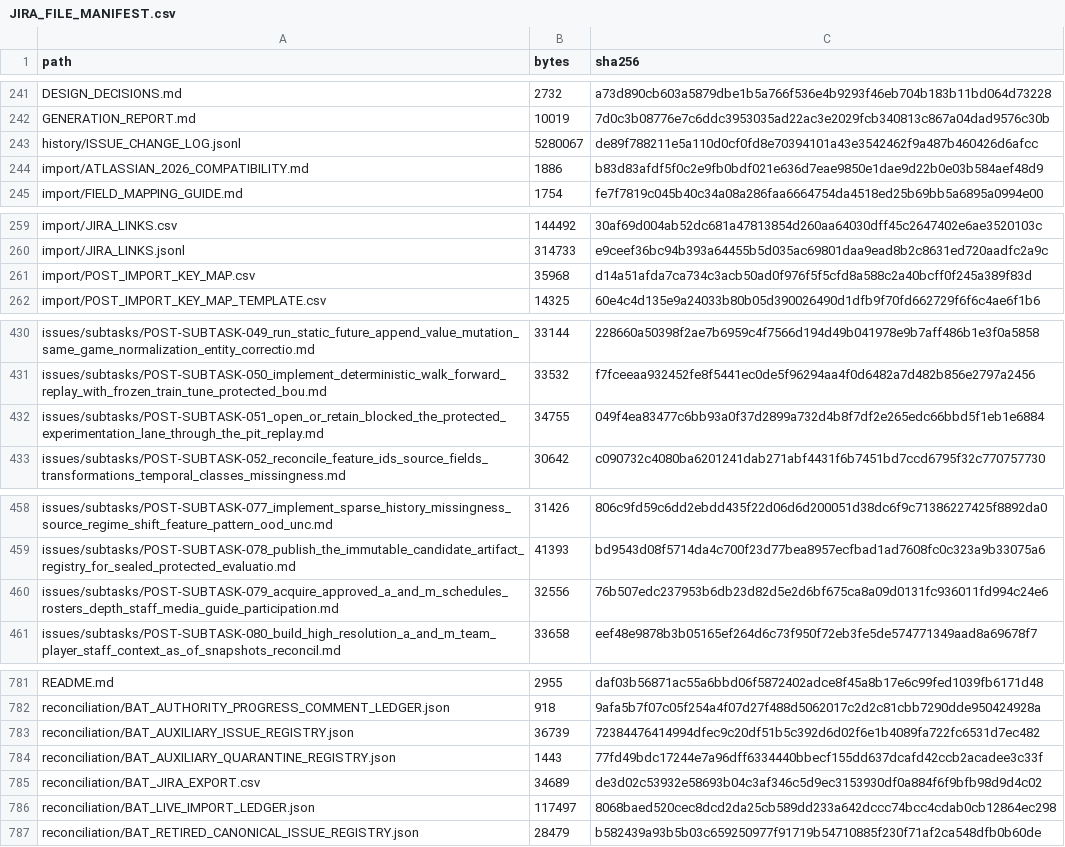
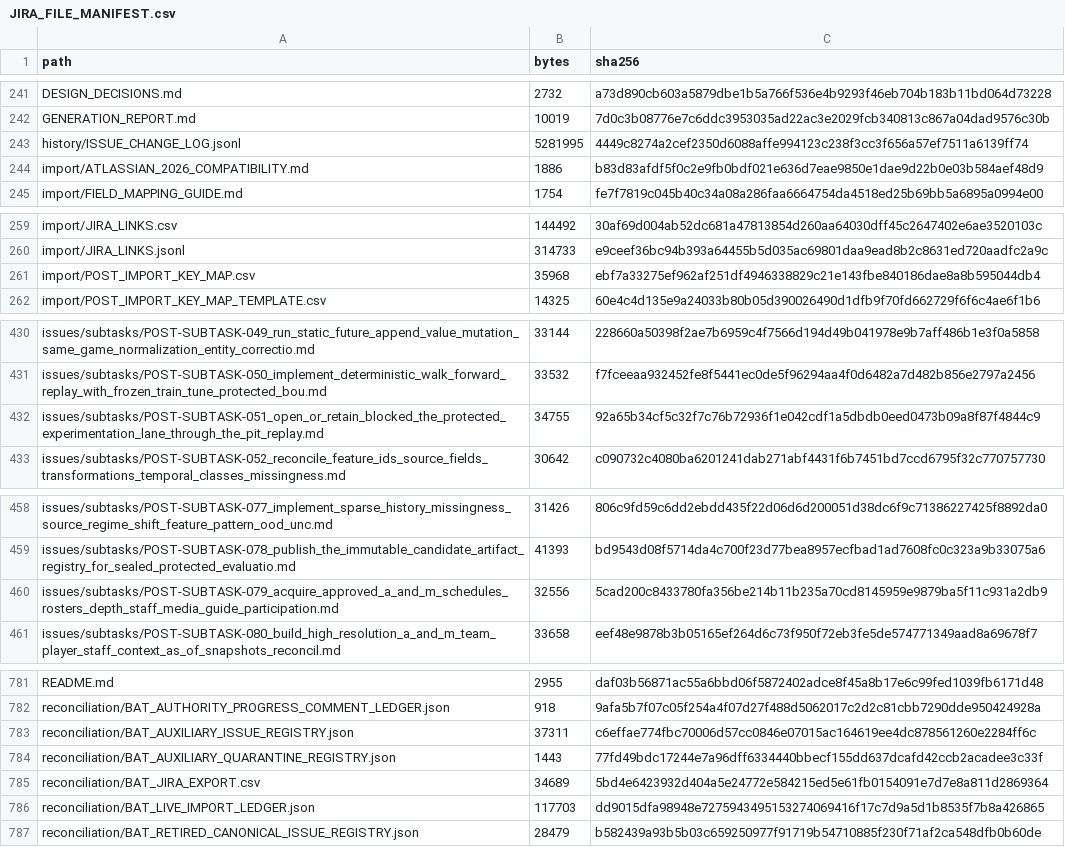
Before and after one commit to KevinSGarrett/BatteredAggieSyndrome, a CSV file: jira/validation/JIRA_FILE_MANIFEST.csv, drawn as a sheet; only a part is shown, gaps mark what is left out; the diff covers the shown part only.

```diff
--- a/jira/validation/JIRA_FILE_MANIFEST.csv
+++ b/jira/validation/JIRA_FILE_MANIFEST.csv
@@ -242,3 +242,3 @@ DESIGN_DECISIONS.md,2732,a73d890cb603a5879dbe1b5a766f536e4b9293f46eb704b183b11bd
 GENERATION_REPORT.md,10019,7d0c3b08776e7c6ddc3953035ad22ac3e2029fcb340813c867a04dad9576c30b
-history/ISSUE_CHANGE_LOG.jsonl,5280067,de89f788211e5a110d0cf0fd8e70394101a43e3542462f9a487b460426d6afcc
+history/ISSUE_CHANGE_LOG.jsonl,5281995,4449c8274a2cef2350d6088affe994123c238f3cc3f656a57ef7511a6139ff74
 import/ATLASSIAN_2026_COMPATIBILITY.md,1886,b83d83afdf5f0c2e9fb0bdf021e636d7eae9850e1dae9d22b0e03b584aef48d9
@@ -260,3 +260,3 @@ import/JIRA_LINKS.csv,144492,30af69d004ab52dc681a47813854d260aa64030dff45c264740
 import/JIRA_LINKS.jsonl,314733,e9ceef36bc94b393a64455b5d035ac69801daa9ead8b2c8631ed720aadfc2a9c
-import/POST_IMPORT_KEY_MAP.csv,35968,d14a51afda7ca734c3acb50ad0f976f5f5cfd8a588c2a40bcff0f245a389f83d
+import/POST_IMPORT_KEY_MAP.csv,35968,ebf7a33275ef962af251df4946338829c21e143fbe840186dae8a8b595044db4
 import/POST_IMPORT_KEY_MAP_TEMPLATE.csv,14325,60e4c4d135e9a24033b80b05d390026490d1dfb9f70fd662729f6f6c4ae6f1b6
@@ -431,3 +431,3 @@ issues/subtasks/POST-SUBTASK-049_run_static_future_append_value_mutation_same_ga
 issues/subtasks/POST-SUBTASK-050_implement_deterministic_walk_forward_replay_with_frozen_train_tune_protected_bou.md,33532,f7fceeaa932452fe8f5441ec0de5f96294aa4f0d6482a7d482b856e2797a2456
-issues/subtasks/POST-SUBTASK-051_open_or_retain_blocked_the_protected_experimentation_lane_through_the_pit_replay.md,34755,049f4ea83477c6bb93a0f37d2899a732d4b8f7df2e265edc66bbd5f1eb1e6884
+issues/subtasks/POST-SUBTASK-051_open_or_retain_blocked_the_protected_experimentation_lane_through_the_pit_replay.md,34755,92a65b34cf5c32f7c76b72936f1e042cdf1a5dbdb0eed0473b09a8f87f4844c9
 issues/subtasks/POST-SUBTASK-052_reconcile_feature_ids_source_fields_transformations_temporal_classes_missingness.md,30642,c090732c4080ba6201241dab271abf4431f6b7451bd7ccd6795f32c770757730
@@ -459,3 +459,3 @@ issues/subtasks/POST-SUBTASK-077_implement_sparse_history_missingness_source_reg
 issues/subtasks/POST-SUBTASK-078_publish_the_immutable_candidate_artifact_registry_for_sealed_protected_evaluatio.md,41393,bd9543d08f5714da4c700f23d77bea8957ecfbad1ad7608fc0c323a9b33075a6
-issues/subtasks/POST-SUBTASK-079_acquire_approved_a_and_m_schedules_rosters_depth_staff_media_guide_participation.md,32556,76b507edc237953b6db23d82d5e2d6bf675ca8a09d0131fc936011fd994c24e6
+issues/subtasks/POST-SUBTASK-079_acquire_approved_a_and_m_schedules_rosters_depth_staff_media_guide_participation.md,32556,5cad200c8433780fa356be214b11b235a70cd8145959e9879ba5f11c931a2db9
 issues/subtasks/POST-SUBTASK-080_build_high_resolution_a_and_m_team_player_staff_context_as_of_snapshots_reconcil.md,33658,eef48e9878b3b05165ef264d6c73f950f72eb3fe5de574771349aad8a69678f7
@@ -782,6 +782,6 @@ README.md,2955,daf03b56871ac55a6bbd06f5872402adce8f45a8b17e6c99fed1039fb6171d48
 reconciliation/BAT_AUTHORITY_PROGRESS_COMMENT_LEDGER.json,918,9afa5b7f07c05f254a4f07d27f488d5062017c2d2c81cbb7290dde950424928a
-reconciliation/BAT_AUXILIARY_ISSUE_REGISTRY.json,36739,72384476414994dfec9c20df51b5c392d6d02f6e1b4089fa722fc6531d7ec482
+reconciliation/BAT_AUXILIARY_ISSUE_REGISTRY.json,37311,c6effae774fbc70006d57cc0846e07015ac164619ee4dc878561260e2284ff6c
 reconciliation/BAT_AUXILIARY_QUARANTINE_REGISTRY.json,1443,77fd49bdc17244e7a96dff6334440bbecf155dd637dcafd42ccb2acadee3c33f
-reconciliation/BAT_JIRA_EXPORT.csv,34689,de3d02c53932e58693b04c3af346c5d9ec3153930df0a884f6f9bfb98d9d4c02
-reconciliation/BAT_LIVE_IMPORT_LEDGER.json,117497,8068baed520cec8dcd2da25cb589dd233a642dccc74bcc4cdab0cb12864ec298
+reconciliation/BAT_JIRA_EXPORT.csv,34689,5bd4e6423932d404a5e24772e584215ed5e61fb0154091e7d7e8a811d2869364
+reconciliation/BAT_LIVE_IMPORT_LEDGER.json,117703,dd9015dfa98948e7275943495153274069416f17c7d9a5d1b8535f7b8a426865
 reconciliation/BAT_RETIRED_CANONICAL_ISSUE_REGISTRY.json,28479,b582439a93b5b03c659250977f91719b54710885f230f71af2ca548dfb0b60de
```
Also changed, not shown: 4 edited cells elsewhere in this file, jira/import/POST_IMPORT_KEY_MAP.csv, jira/reconciliation/BAT_JIRA_EXPORT.csv, 13 other files.
